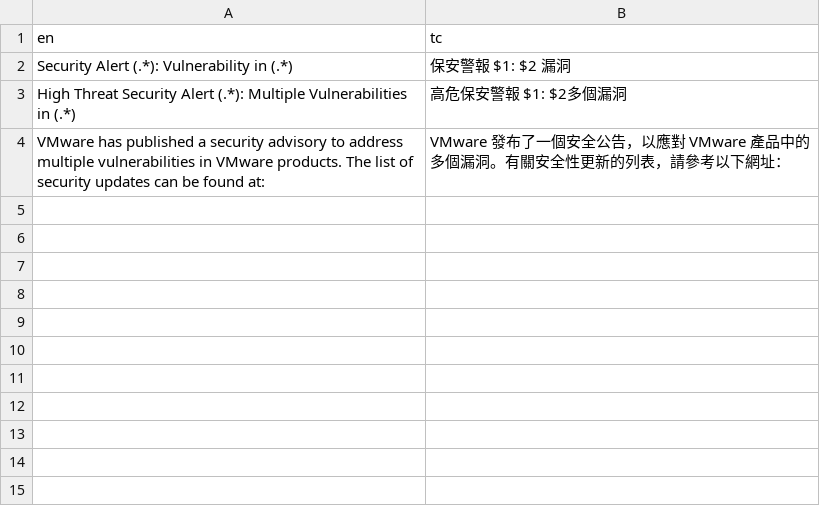
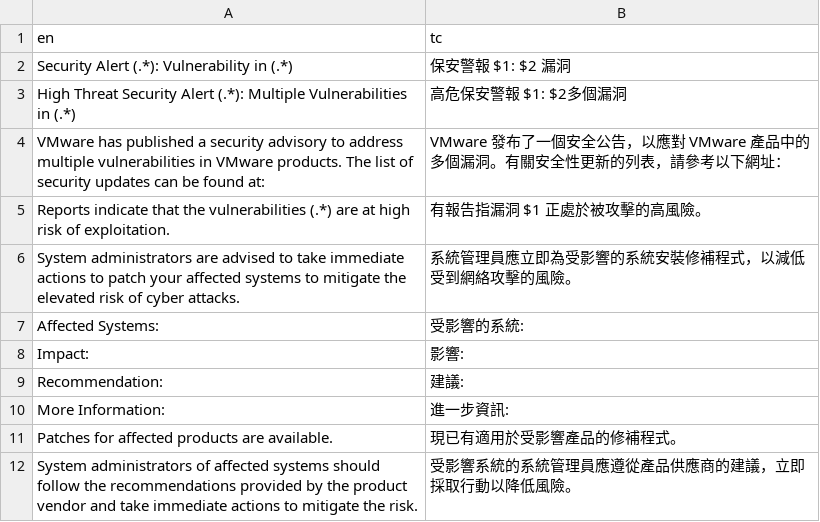
Before and after one commit to nielist/nielist.github.io, a CSV file: alert-translate/dictionary.csv, drawn as a sheet.

```diff
--- a/alert-translate/dictionary.csv
+++ b/alert-translate/dictionary.csv
@@ -4 +4,9 @@
 "VMware has published a security advisory to address multiple vulnerabilities in VMware products. The list of security updates can be found at:","VMware 發布了一個安全公告，以應對 VMware 產品中的多個漏洞。有關安全性更新的列表，請參考以下網址："
+"Reports indicate that the vulnerabilities (.*) are at high risk of exploitation.","有報告指漏洞 $1 正處於被攻擊的高風險。"
+"System administrators are advised to take immediate actions to patch your affected systems to mitigate the elevated risk of cyber attacks.","系統管理員應立即為受影響的系統安裝修補程式，以減低受到網絡攻擊的風險。"
+"Affected Systems:","受影響的系統:"
+"Impact:","影響:"
+"Recommendation:","建議:"
+"More Information:","進一步資訊:"
+"Patches for affected products are available.","現已有適用於受影響產品的修補程式。"
+"System administrators of affected systems should follow the recommendations provided by the product vendor and take immediate actions to mitigate the risk.","受影響系統的系統管理員應遵從產品供應商的建議，立即採取行動以降低風險。"
```
Also changed, not shown: 1 other file.
